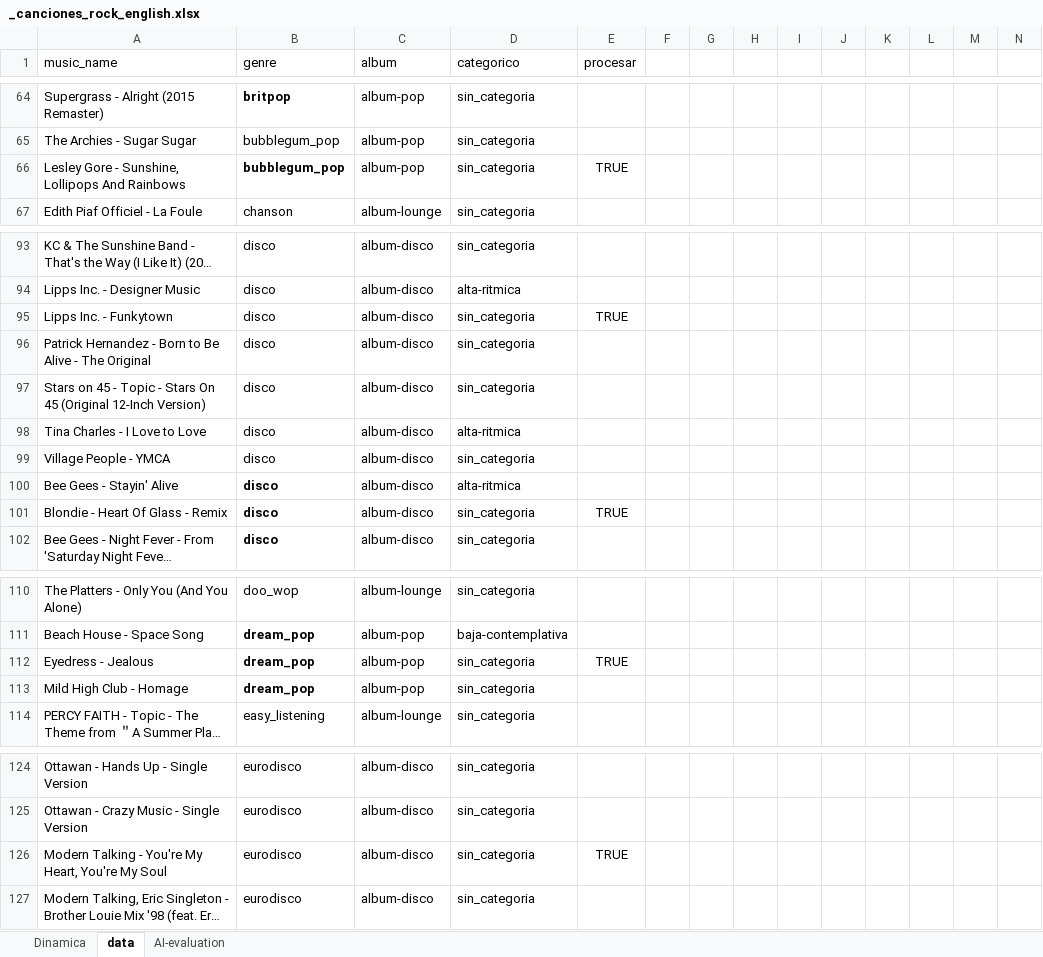
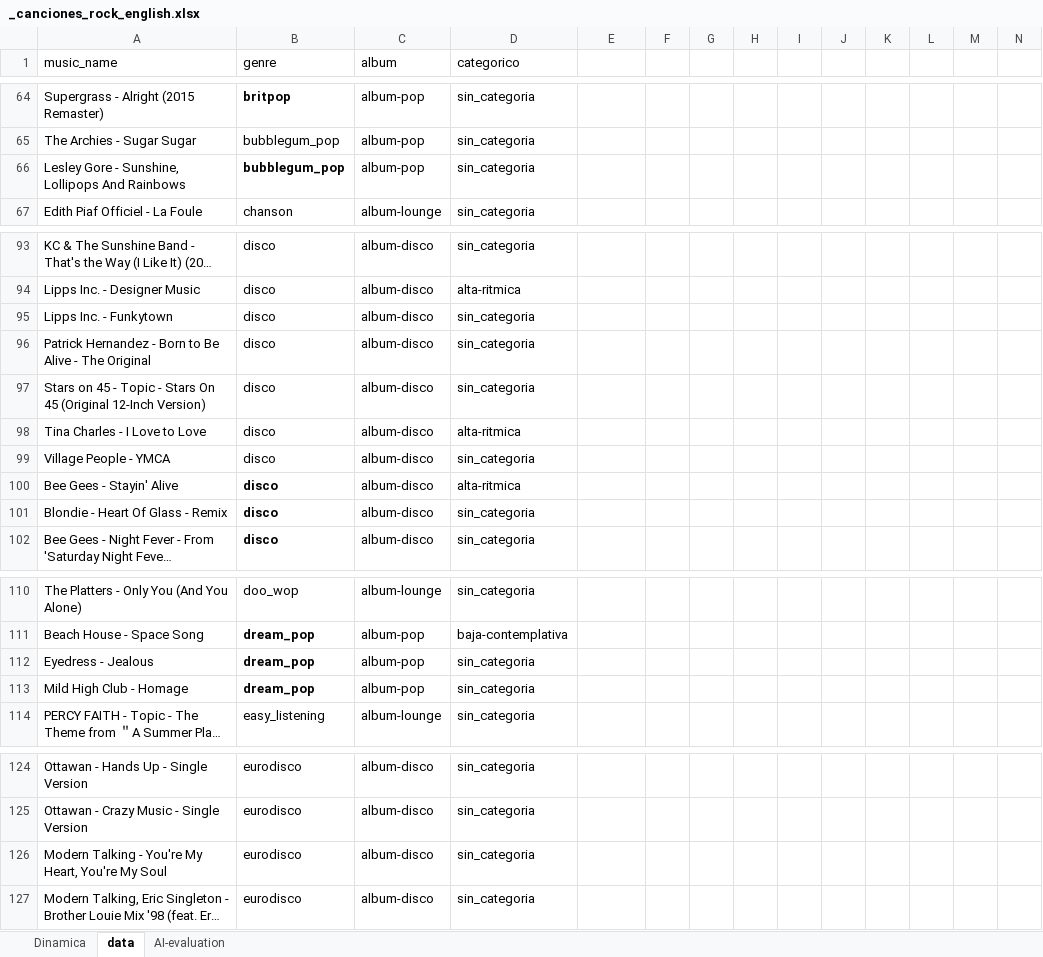
Before and after one commit to jm-alayo/audio-intensity-lab, an Excel workbook: data/audio/_canciones_rock_english.xlsx, sheet data, drawn as a sheet; only a part is shown, gaps mark what is left out; long unchanged cells end in …; values as stored, in another font and other column widths than the file's, no borders; the diff covers the shown part only; the diff names each change by its address in the sheet, - before the commit and + after, or states it on an @@ line.

```diff
--- a/data/audio/_canciones_rock_english.xlsx (sheet data)
+++ b/data/audio/_canciones_rock_english.xlsx (sheet data)
-E1: procesar
+E1: (empty)
-E66: TRUE
+E66: (empty)
-E95: TRUE
+E95: (empty)
-E101: TRUE
+E101: (empty)
-E112: TRUE
+E112: (empty)
-E126: TRUE
+E126: (empty)
```
Also changed, not shown: 7 added rows, 27 edited cells and cell formats elsewhere in this sheet, sheet Dinamica, 9 other files.
